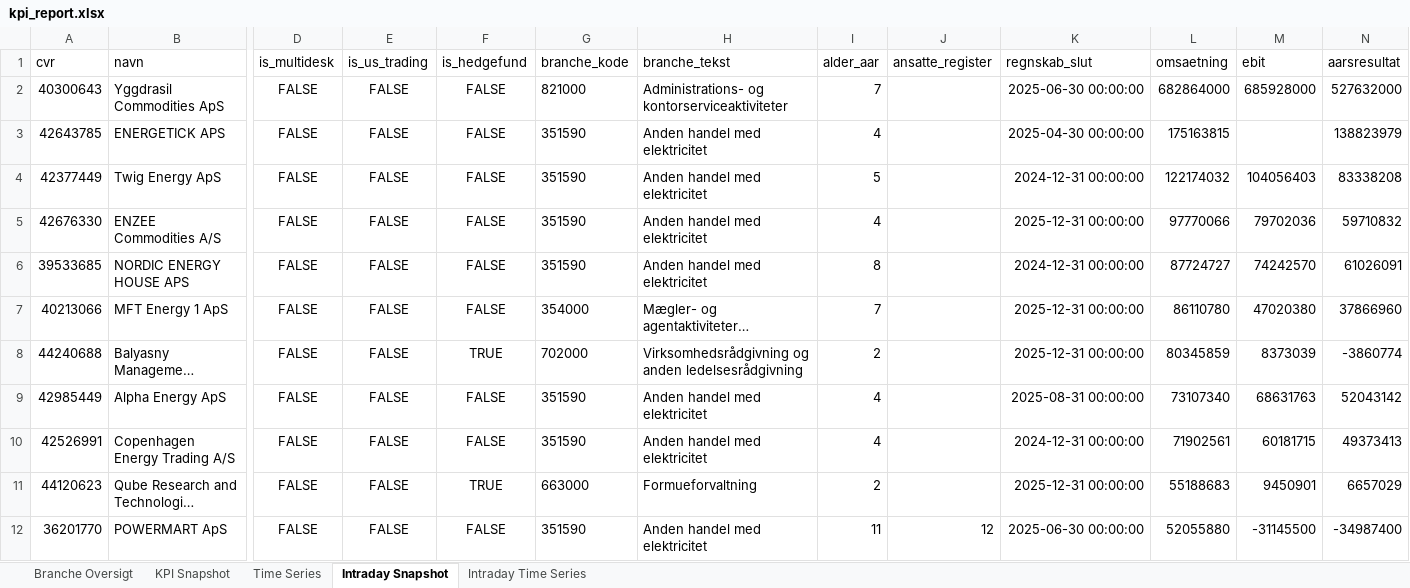
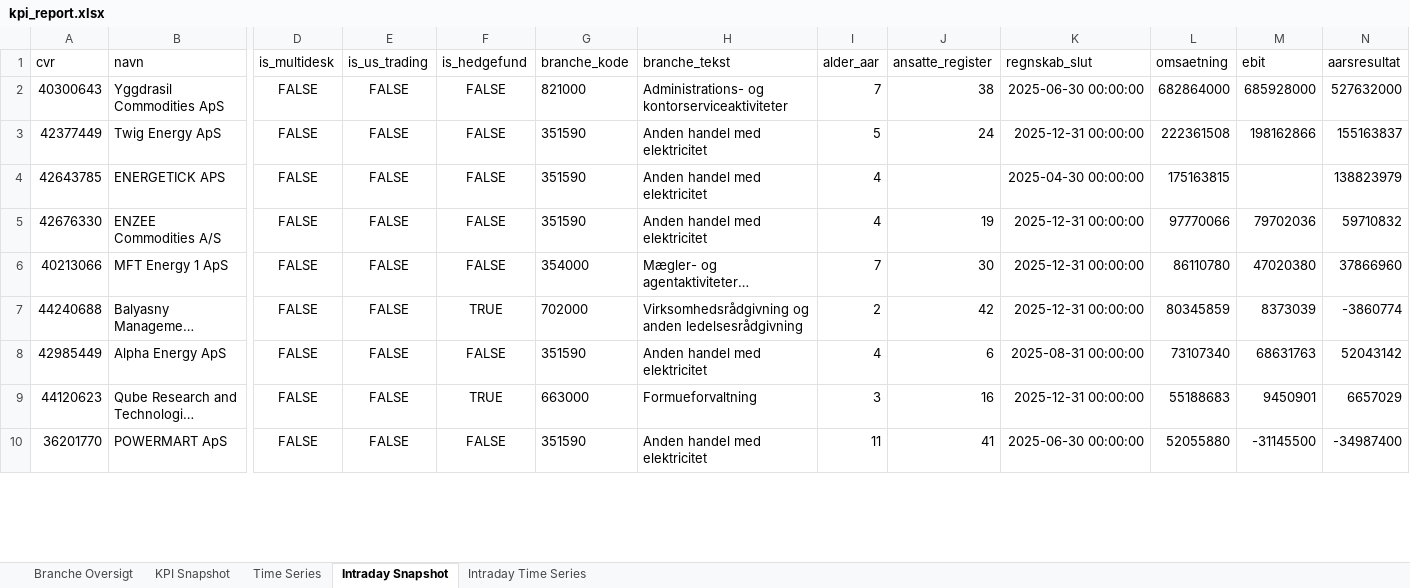
Before and after one commit to frederikgnie/tradertracker, an Excel workbook: data/kpi_report.xlsx, sheet Intraday Snapshot, drawn as a sheet; only a part is shown, gaps mark what is left out; long unchanged cells end in …; values as stored, in another font and other column widths than the file's, no borders; removed rows and columns are numbered as before the commit, all else as after; rows hold the shown columns only; the diff covers the shown part only; the diff names each change by its address in the sheet, - before the commit and + after, or states it on an @@ line.

```diff
--- a/data/kpi_report.xlsx (sheet Intraday Snapshot)
+++ b/data/kpi_report.xlsx (sheet Intraday Snapshot)
-J2 (ansatte_register): (empty)
+J2 (ansatte_register): 38
+row 3: 42377449 | Twig Energy ApS | FALSE | FALSE | FALSE | 351590 | Anden handel med elektricitet | 5 | 24 | 2025-12-31 00:00:00 | 222361508 | 198162866 | 155163837
-row 4: 42377449 | Twig Energy ApS | FALSE | FALSE | FALSE | 351590 | Anden handel med elektricitet | 5 |  | 2024-12-31 00:00:00 | 122174032 | 104056403 | 83338208
-J5 (ansatte_register): (empty)
+J5 (ansatte_register): 19
-row 6: 39533685 | NORDIC ENERGY HOUSE APS | FALSE | FALSE | FALSE | 351590 | Anden handel med elektricitet | 8 |  | 2024-12-31 00:00:00 | 87724727 | 74242570 | 61026091
-J6 (ansatte_register): (empty)
+J6 (ansatte_register): 30
-J7 (ansatte_register): (empty)
+J7 (ansatte_register): 42
-J8 (ansatte_register): (empty)
+J8 (ansatte_register): 6
-row 10: 42526991 | Copenhagen Energy Trading A/S | FALSE | FALSE | FALSE | 351590 | Anden handel med elektricitet | 4 |  | 2024-12-31 00:00:00 | 71902561 | 60181715 | 49373413
-I9 (alder_aar): 2
+I9 (alder_aar): 3
-J9 (ansatte_register): (empty)
+J9 (ansatte_register): 16
-J10 (ansatte_register): 12
+J10 (ansatte_register): 41
```
Also changed, not shown: 8 added rows, 5 removed rows and 45 edited cells elsewhere in this sheet, sheet Time Series, sheet KPI Snapshot, sheet Intraday Time Series, sheet Branche Oversigt, 1 other file.
